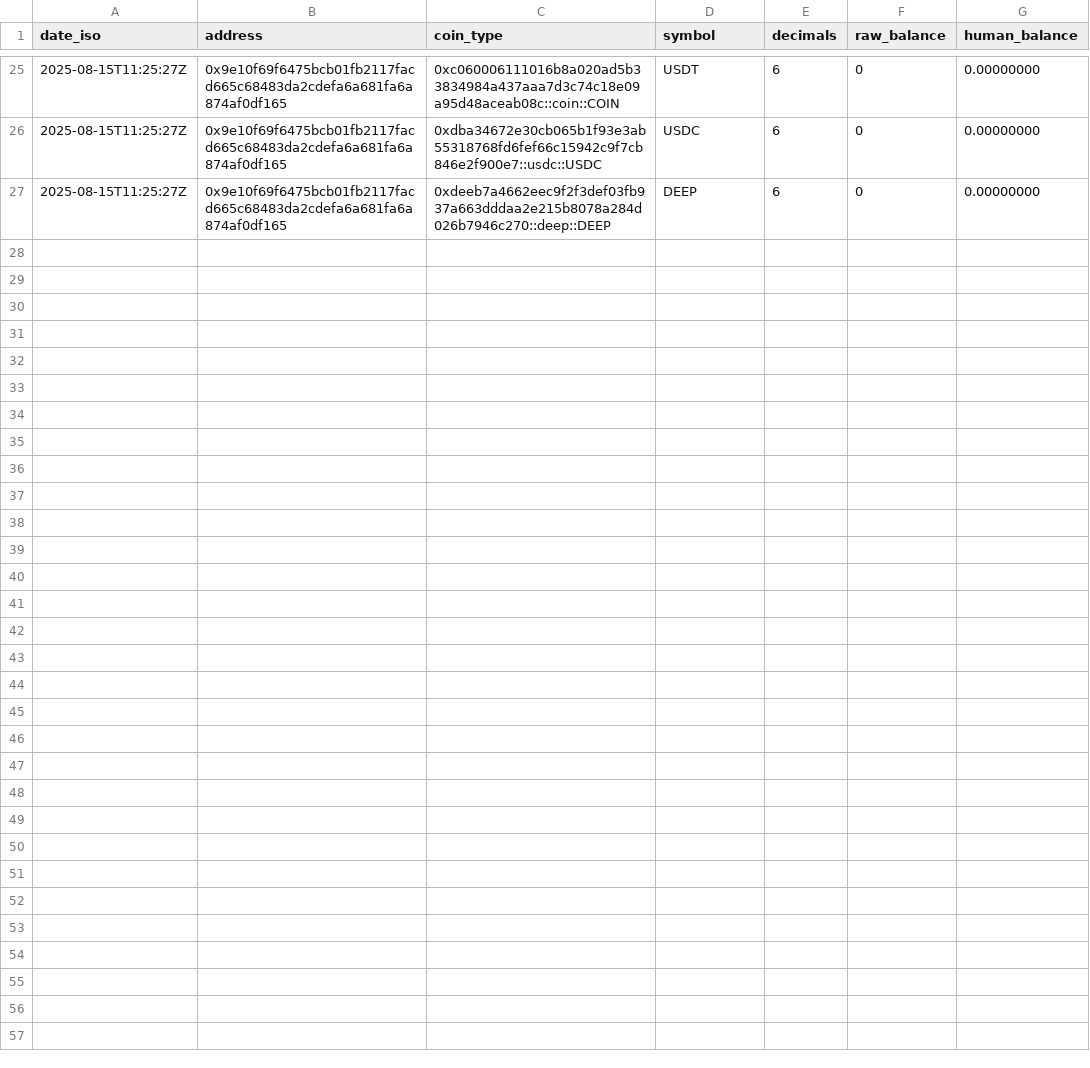
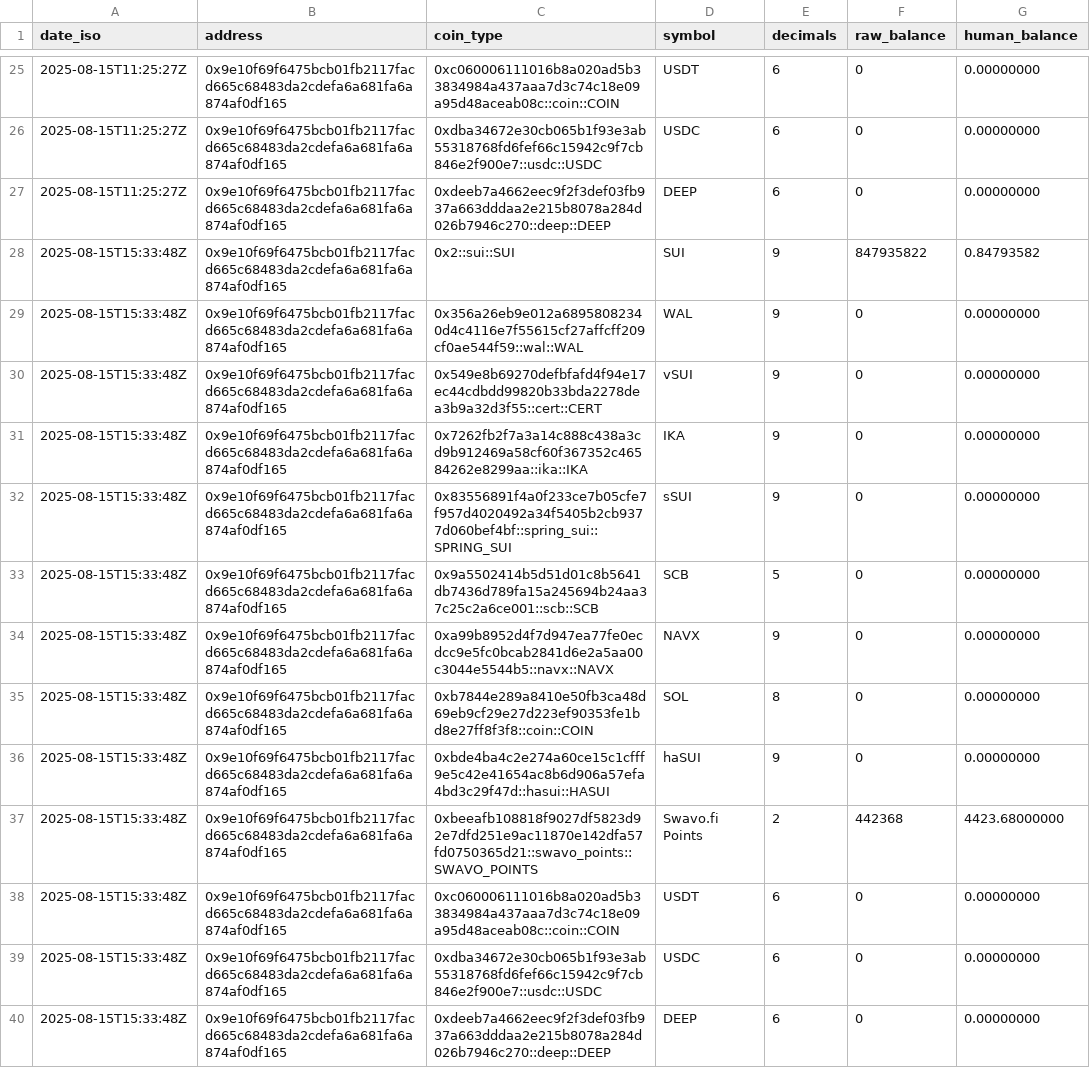
Before and after one commit to pondzashi/SuiPort, a CSV file: data/portfolio_0x9e10f69f.csv, drawn as a sheet; only a part is shown, gaps mark what is left out; the diff names each change by its address in the sheet, - before the commit and + after, or states it on an @@ line.

```diff
--- a/data/portfolio_0x9e10f69f.csv
+++ b/data/portfolio_0x9e10f69f.csv
+row 28: 2025-08-15T15:33:48Z | 0x9e10f69f6475bcb01fb2117facd665c68483da2cdefa6a681fa6a874af0df165 | 0x2::sui::SUI | SUI | 9 | 847935822 | 0.84793582
+row 29: 2025-08-15T15:33:48Z | 0x9e10f69f6475bcb01fb2117facd665c68483da2cdefa6a681fa6a874af0df165 | 0x356a26eb9e012a68958082340d4c4116e7f55615cf27affcff209cf0ae544f59::wal::WAL | WAL | 9 | 0 | 0.00000000
+row 30: 2025-08-15T15:33:48Z | 0x9e10f69f6475bcb01fb2117facd665c68483da2cdefa6a681fa6a874af0df165 | 0x549e8b69270defbfafd4f94e17ec44cdbdd99820b33bda2278dea3b9a32d3f55::cert::CERT | vSUI | 9 | 0 | 0.00000000
+row 31: 2025-08-15T15:33:48Z | 0x9e10f69f6475bcb01fb2117facd665c68483da2cdefa6a681fa6a874af0df165 | 0x7262fb2f7a3a14c888c438a3cd9b912469a58cf60f367352c46584262e8299aa::ika::IKA | IKA | 9 | 0 | 0.00000000
+row 32: 2025-08-15T15:33:48Z | 0x9e10f69f6475bcb01fb2117facd665c68483da2cdefa6a681fa6a874af0df165 | 0x83556891f4a0f233ce7b05cfe7f957d4020492a34f5405b2cb9377d060bef4bf::spring_sui::SPRING_SUI | sSUI | 9 | 0 | 0.00000000
+row 33: 2025-08-15T15:33:48Z | 0x9e10f69f6475bcb01fb2117facd665c68483da2cdefa6a681fa6a874af0df165 | 0x9a5502414b5d51d01c8b5641db7436d789fa15a245694b24aa37c25c2a6ce001::scb::SCB | SCB | 5 | 0 | 0.00000000
+row 34: 2025-08-15T15:33:48Z | 0x9e10f69f6475bcb01fb2117facd665c68483da2cdefa6a681fa6a874af0df165 | 0xa99b8952d4f7d947ea77fe0ecdcc9e5fc0bcab2841d6e2a5aa00c3044e5544b5::navx::NAVX | NAVX | 9 | 0 | 0.00000000
+row 35: 2025-08-15T15:33:48Z | 0x9e10f69f6475bcb01fb2117facd665c68483da2cdefa6a681fa6a874af0df165 | 0xb7844e289a8410e50fb3ca48d69eb9cf29e27d223ef90353fe1bd8e27ff8f3f8::coin::COIN | SOL | 8 | 0 | 0.00000000
+row 36: 2025-08-15T15:33:48Z | 0x9e10f69f6475bcb01fb2117facd665c68483da2cdefa6a681fa6a874af0df165 | 0xbde4ba4c2e274a60ce15c1cfff9e5c42e41654ac8b6d906a57efa4bd3c29f47d::hasui::HASUI | haSUI | 9 | 0 | 0.00000000
+row 37: 2025-08-15T15:33:48Z | 0x9e10f69f6475bcb01fb2117facd665c68483da2cdefa6a681fa6a874af0df165 | 0xbeeafb108818f9027df5823d92e7dfd251e9ac11870e142dfa57fd0750365d21::swavo_points::SWAVO_POINTS | Swavo.fi Points | 2 | 442368 | 4423.68000000
+row 38: 2025-08-15T15:33:48Z | 0x9e10f69f6475bcb01fb2117facd665c68483da2cdefa6a681fa6a874af0df165 | 0xc060006111016b8a020ad5b33834984a437aaa7d3c74c18e09a95d48aceab08c::coin::COIN | USDT | 6 | 0 | 0.00000000
+row 39: 2025-08-15T15:33:48Z | 0x9e10f69f6475bcb01fb2117facd665c68483da2cdefa6a681fa6a874af0df165 | 0xdba34672e30cb065b1f93e3ab55318768fd6fef66c15942c9f7cb846e2f900e7::usdc::USDC | USDC | 6 | 0 | 0.00000000
+row 40: 2025-08-15T15:33:48Z | 0x9e10f69f6475bcb01fb2117facd665c68483da2cdefa6a681fa6a874af0df165 | 0xdeeb7a4662eec9f2f3def03fb937a663dddaa2e215b8078a284d026b7946c270::deep::DEEP | DEEP | 6 | 0 | 0.00000000
```
Also changed, not shown: 5 other files.
